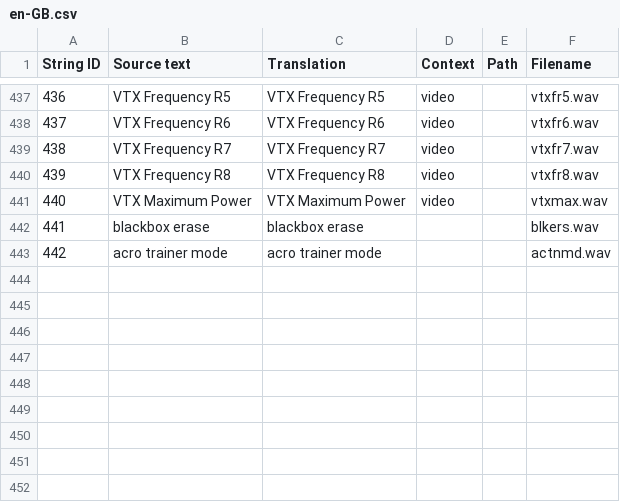
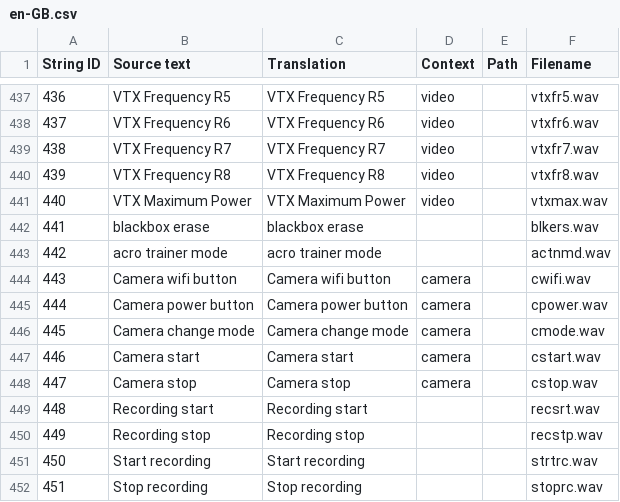
Before and after one commit to EdgeTX/edgetx-sdcard-sounds, a CSV file: voices/en-GB.csv, drawn as a sheet; only a part is shown, gaps mark what is left out; the diff names each change by its address in the sheet, - before the commit and + after, or states it on an @@ line.

Commit message:
feat: Add camera control phrases (#71)
* Add camera control phrases
Resolves #70

* typo

* Add "Recording start" and "Recording stop"

* Add "start recording" and "stop recording"

* Somebody can't count

* Add StringID duplicate build check

```diff
--- a/voices/en-GB.csv
+++ b/voices/en-GB.csv
+row 444: 443 | Camera wifi button | Camera wifi button | camera |  | cwifi.wav
+row 445: 444 | Camera power button | Camera power button | camera |  | cpower.wav
+row 446: 445 | Camera change mode | Camera change mode | camera |  | cmode.wav
+row 447: 446 | Camera start | Camera start | camera |  | cstart.wav
+row 448: 447 | Camera stop | Camera stop | camera |  | cstop.wav
+row 449: 448 | Recording start | Recording start |  |  | recsrt.wav
+row 450: 449 | Recording stop | Recording stop |  |  | recstp.wav
+row 451: 450 | Start recording | Start recording |  |  | strtrc.wav
+row 452: 451 | Stop recording | Stop recording |  |  | stoprc.wav
```
Also changed, not shown: voices/en-US.csv, 55 other files.
